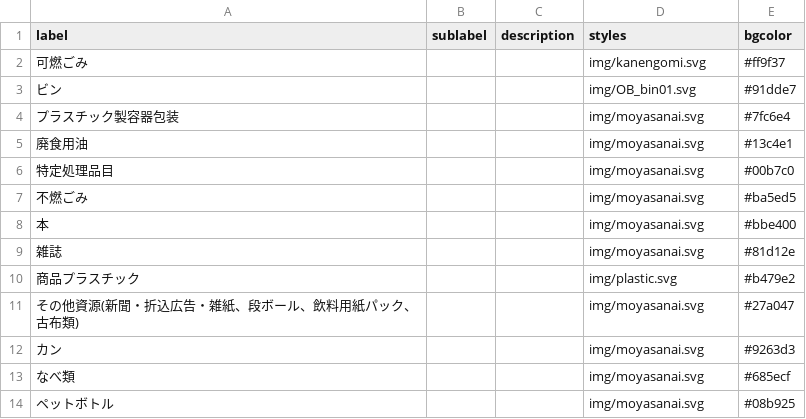
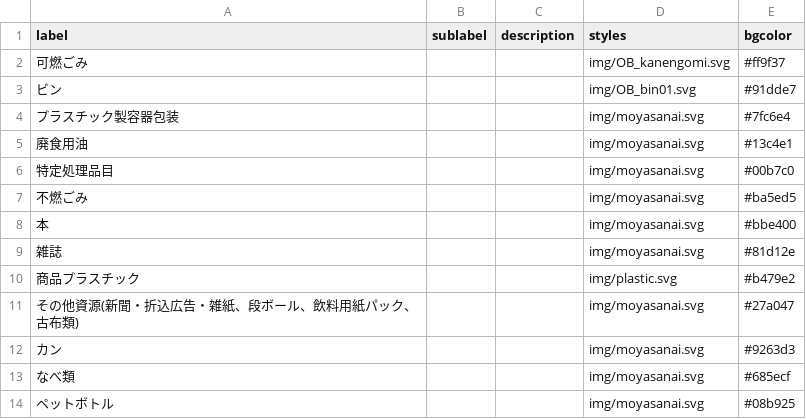
Before and after one commit to fujisawa-city/5374, a CSV file: data/description.csv, drawn as a sheet.

Commit message:
可燃ごみのフォント修正

```diff
--- a/data/description.csv
+++ b/data/description.csv
@@ -1,3 +1,3 @@
 label,sublabel,description,styles,bgcolor
-可燃ごみ,,,img/kanengomi.svg,#ff9f37
+可燃ごみ,,,img/OB_kanengomi.svg,#ff9f37
 ビン,,,img/OB_bin01.svg,#91dde7
```
